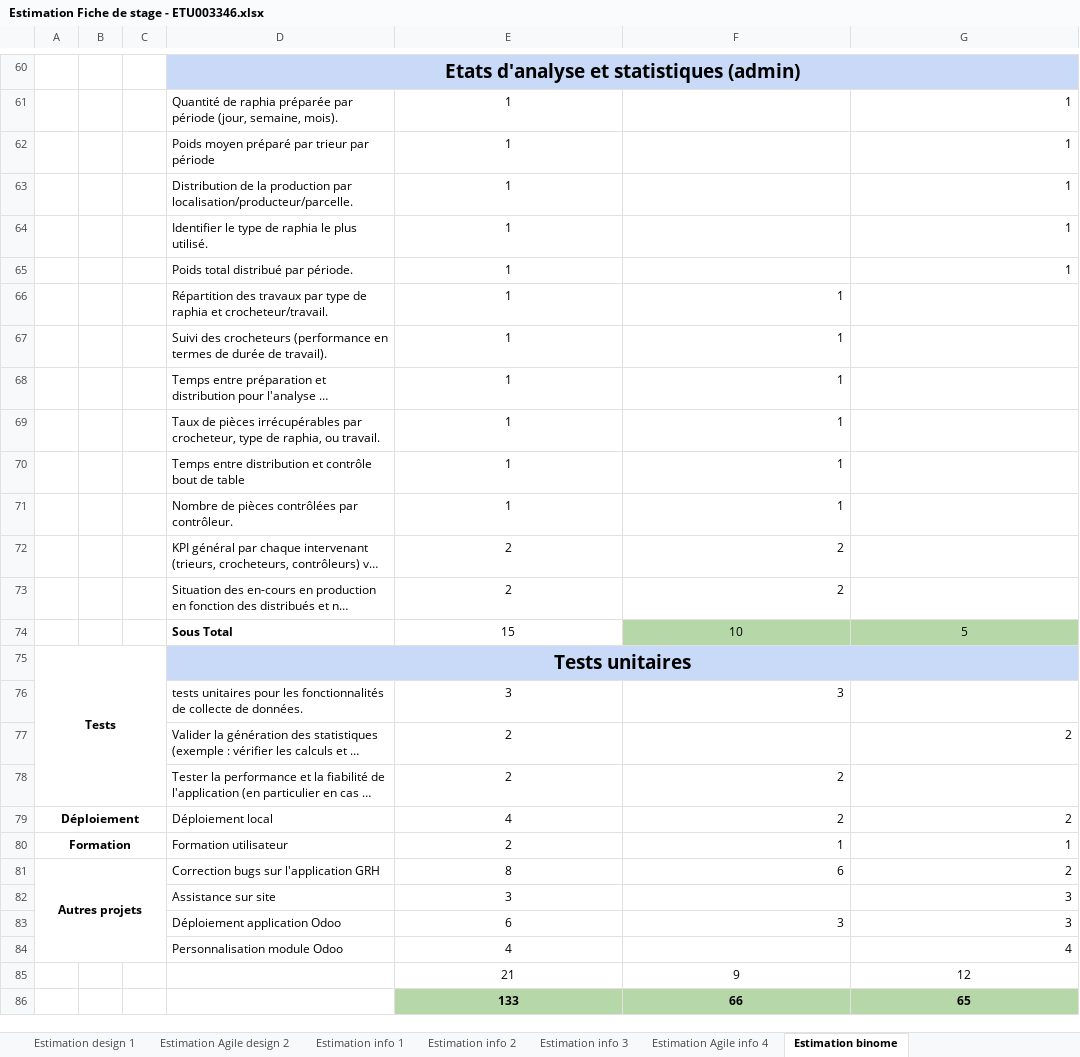
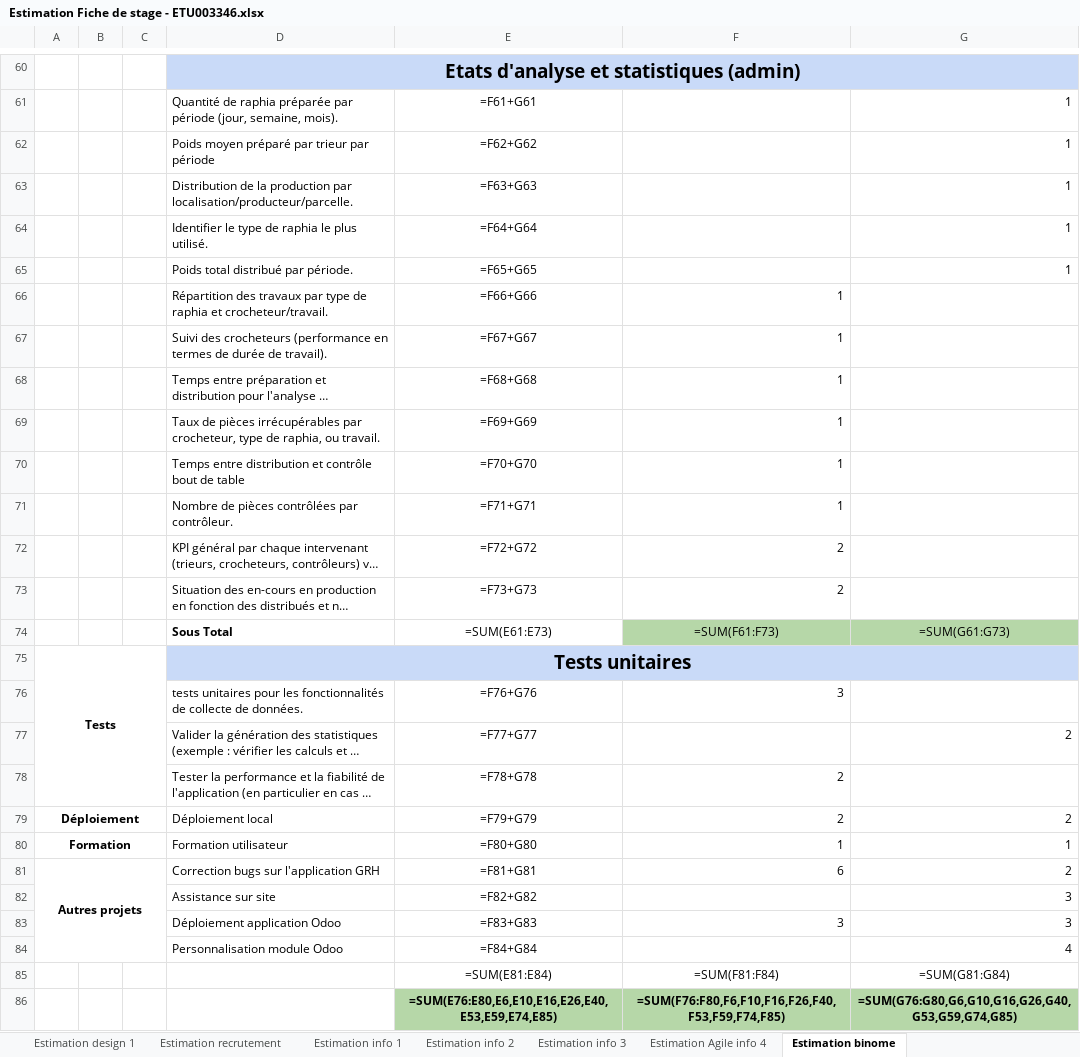
Before and after one commit to ItokianaRdrsn/recrutement_alpaCiment, an Excel workbook: fiche_de_stage/Estimation Fiche de stage - ETU003346.xlsx, sheet Estimation binome, drawn as a sheet; only a part is shown, gaps mark what is left out; long unchanged cells end in …; values as stored, in another font and other column widths than the file's, no borders; formulas without a stored value are shown as written; removed rows and columns are numbered as before the commit, all else as after; the diff covers the shown part only; the diff names each change by its address in the sheet, - before the commit and + after, or states it on an @@ line.

```diff
--- a/fiche_de_stage/Estimation Fiche de stage - ETU003346.xlsx (sheet Estimation binome)
+++ b/fiche_de_stage/Estimation Fiche de stage - ETU003346.xlsx (sheet Estimation binome)
-sheet tab: Estimation Agile design 2
+sheet tab: Estimation recrutement
-E61: 1
+E61: =F61+G61
-E62: 1
+E62: =F62+G62
-E63: 1
+E63: =F63+G63
-E64: 1
+E64: =F64+G64
-E65: 1
+E65: =F65+G65
-E66: 1
+E66: =F66+G66
-E67: 1
+E67: =F67+G67
-E68: 1
+E68: =F68+G68
-E69: 1
+E69: =F69+G69
-E70: 1
+E70: =F70+G70
-E71: 1
+E71: =F71+G71
-E72: 2
+E72: =F72+G72
-E73: 2
+E73: =F73+G73
-row 74:  |  |  | Sous Total | 15 | 10 | 5
+row 74:  |  |  | Sous Total | =SUM(E61:E73) | =SUM(F61:F73) | =SUM(G61:G73)
-E76: 3
+E76: =F76+G76
-E77: 2
+E77: =F77+G77
-E78: 2
+E78: =F78+G78
-E79: 4
+E79: =F79+G79
-E80: 2
+E80: =F80+G80
-E81: 8
+E81: =F81+G81
-E82: 3
+E82: =F82+G82
-E83: 6
+E83: =F83+G83
-E84: 4
+E84: =F84+G84
-row 85:  |  |  |  | 21 | 9 | 12
-row 86:  |  |  |  | 133 | 66 | 65
+row 85:  |  |  |  | =SUM(E81:E84) | =SUM(F81:F84) | =SUM(G81:G84)
+row 86:  |  |  |  | =SUM(E76:E80,E6,E10,E16,E26,E40,E53,E59,E74,E85) | =SUM(F76:F80,F6,F10,F16,F26,F40,F53,F59,F74,F85) | =SUM(G76:G80,G6,G10,G16,G26,G40,G53,G59,G74,G85)
```
Also changed, not shown: 7 added rows, 7 removed rows and 43 edited cells elsewhere in this sheet, sheet Estimation recrutement, sheet Estimation design 1, sheet Estimation Agile info 4, sheet Estimation info 2, sheet Estimation info 1, sheet Estimation info 3, 1 other file.
